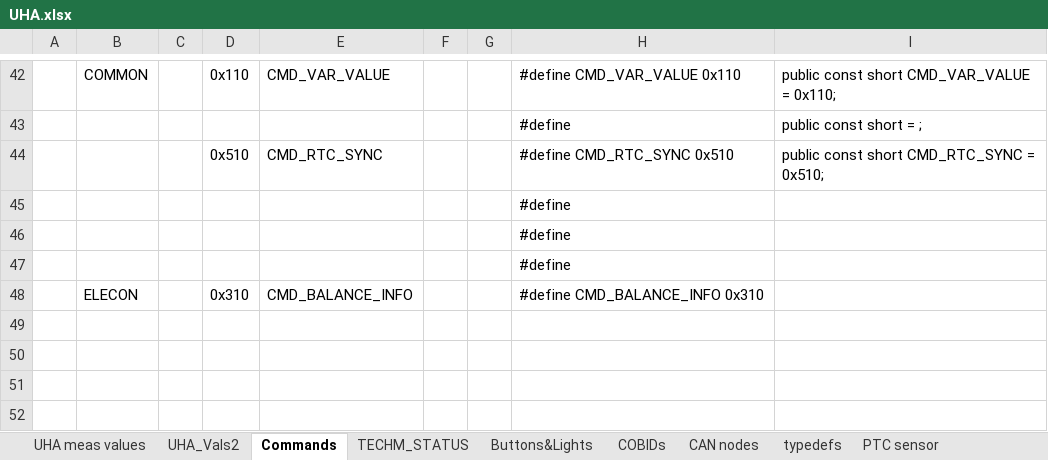
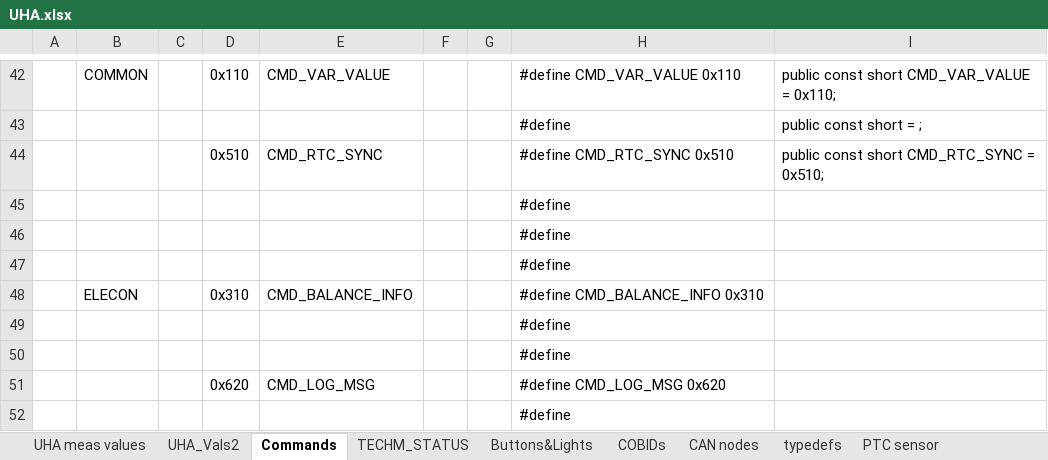
Before and after one commit to martinkresta/UHA_COMMON, an Excel workbook: UHA.xlsx, sheet Commands, drawn as a sheet; only a part is shown, gaps mark what is left out; values as stored, in another font and other column widths than the file's, no borders; the diff names each change by its address in the sheet, - before the commit and + after, or states it on an @@ line.

```diff
--- a/UHA.xlsx (sheet Commands)
+++ b/UHA.xlsx (sheet Commands)
+row 49:  |  |  |  |  |  |  | #define
+row 50:  |  |  |  |  |  |  | #define
+row 51:  |  |  | 0x620 | CMD_LOG_MSG |  |  | #define CMD_LOG_MSG 0x620
+row 52:  |  |  |  |  |  |  | #define
```
Also changed, not shown: 6 other files.
